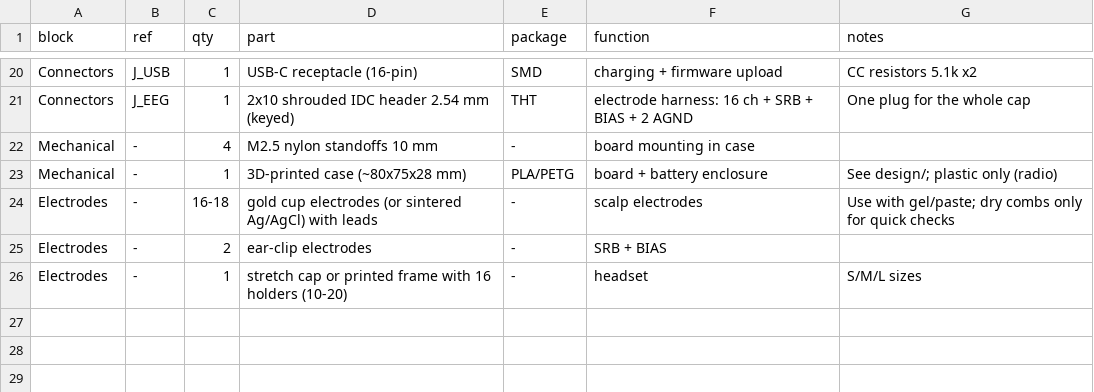
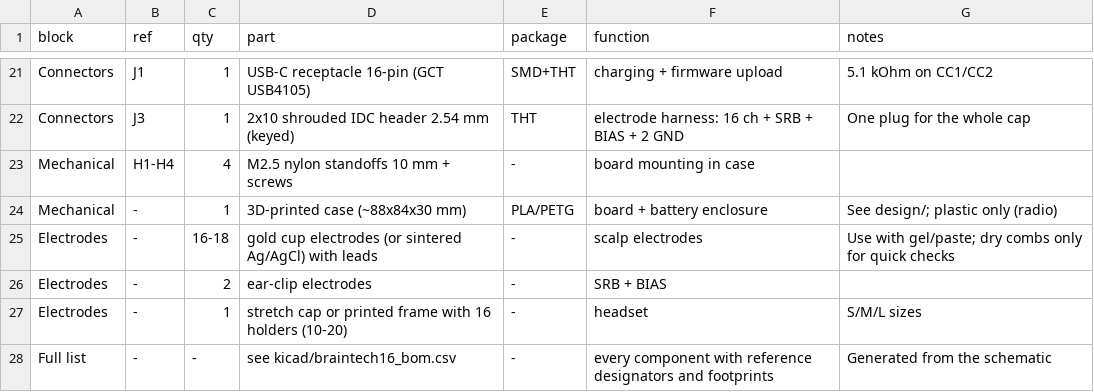
Before and after one commit to akshitagarwal123/openbci-cyton-validation, a CSV file: hardware/BOM.csv, drawn as a sheet; only a part is shown, gaps mark what is left out; addresses are those after the commit; the diff covers the shown part only; the diff names each change by its address in the sheet, - before the commit and + after, or states it on an @@ line.

```diff
--- a/hardware/BOM.csv
+++ b/hardware/BOM.csv
-B21 (ref): J_USB
+B21 (ref): J1
-D21 (part): USB-C receptacle (16-pin)
+D21 (part): USB-C receptacle 16-pin (GCT USB4105)
-E21 (package): SMD
+E21 (package): SMD+THT
-G21 (notes): CC resistors 5.1k x2
+G21 (notes): 5.1 kOhm on CC1/CC2
-B22 (ref): J_EEG
+B22 (ref): J3
-F22 (function): …+ 2 AGND
+F22 (function): …+ 2 GND
-B23 (ref): -
+B23 (ref): H1-H4
-D23 (part): M2.5 nylon standoffs 10 mm
+D23 (part): M2.5 nylon standoffs 10 mm + screws
-D24 (part): 3D-printed case (~80x75x28 mm)
+D24 (part): 3D-printed case (~88x84x30 mm)
+row 28: Full list | - | - | see kicad/braintech16_bom.csv | - | every component with reference designators and footprints | Generated from the schematic
```
Also changed, not shown: 5 added rows, 4 removed rows and 55 edited cells elsewhere in this file, 38 other files.
